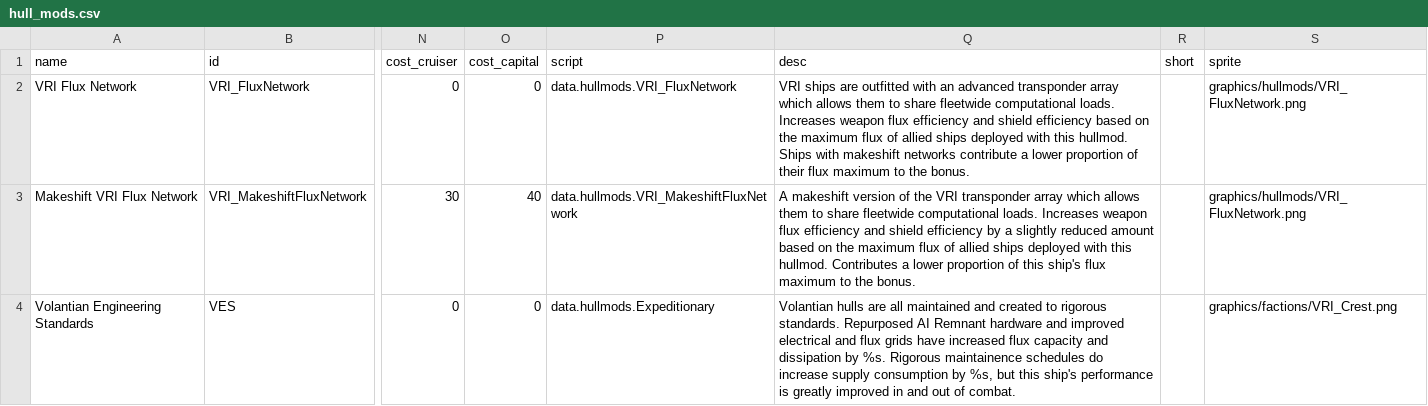
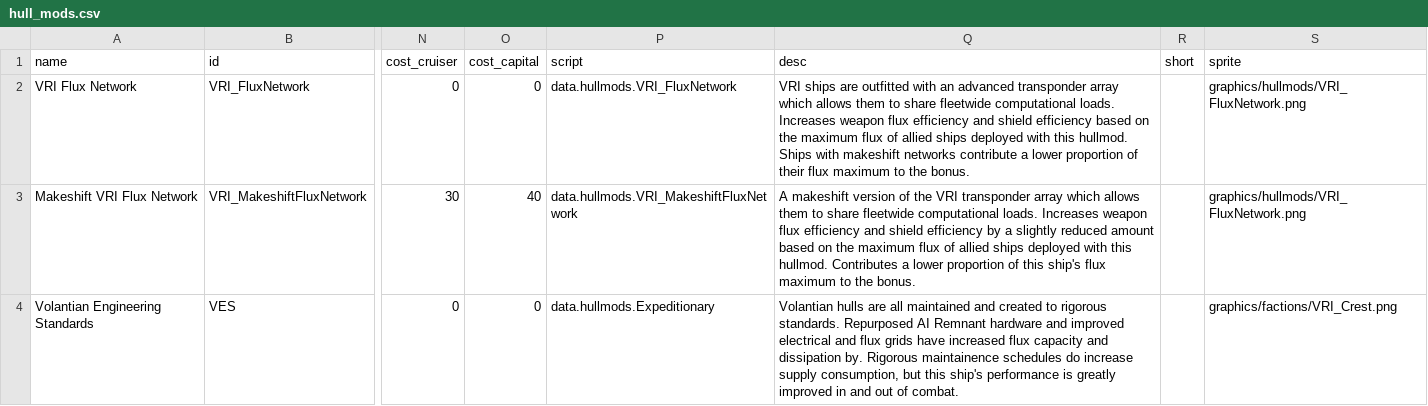
Before and after one commit to TouchOfVanilla/Volantian-Starsector-Mod, a CSV file: data/hullmods/hull_mods.csv, drawn as a sheet; only a part is shown, gaps mark what is left out; the diff names each change by its address in the sheet, - before the commit and + after, or states it on an @@ line.

```diff
--- a/data/hullmods/hull_mods.csv
+++ b/data/hullmods/hull_mods.csv
-Q4 (desc): …and dissipation by %s. Rigorous maintainence schedules do increase supply consumption by %s, but this…
+Q4 (desc): …and dissipation by. Rigorous maintainence schedules do increase supply consumption, but this…
```
Also changed, not shown: 23 other files.
